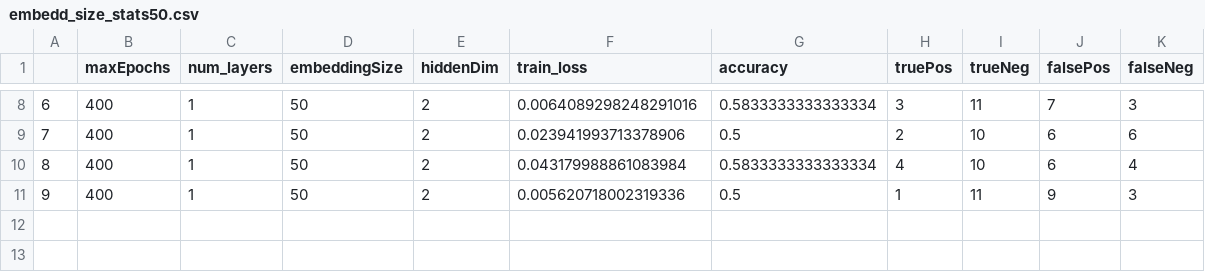
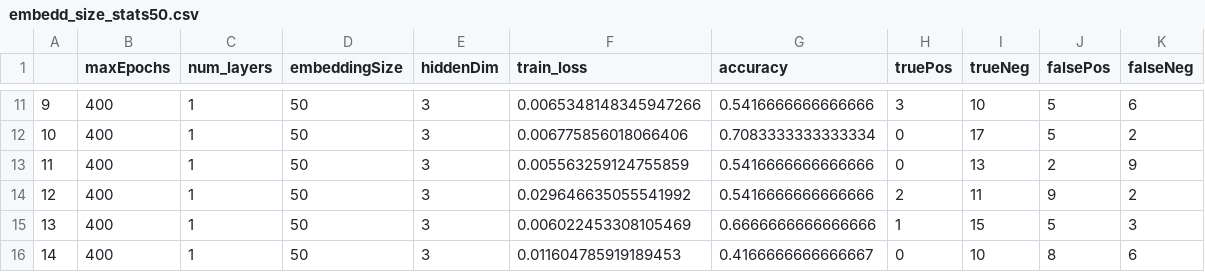
Before and after one commit to ac4649/datalogue_challenge, a CSV file: Results/RNN/embedding_dimm/embedd_size_stats50.csv, drawn as a sheet; only a part is shown, gaps mark what is left out; removed rows and columns are numbered as before the commit, all else as after; the diff covers the shown part only; the diff names each change by its address in the sheet, - before the commit and + after, or states it on an @@ line.

```diff
--- a/Results/RNN/embedding_dimm/embedd_size_stats50.csv
+++ b/Results/RNN/embedding_dimm/embedd_size_stats50.csv
@@ column A renumbered between rows 5 and 15 @@
-E11 (hiddenDim): 2
+E11 (hiddenDim): 3
-F11 (train_loss): 0.0064089298248291016
+F11 (train_loss): 0.0065348148345947266
-G11 (accuracy): 0.5833333333333334
+G11 (accuracy): 0.5416666666666666
-I11 (trueNeg): 11
+I11 (trueNeg): 10
-J11 (falsePos): 7
+J11 (falsePos): 5
-K11 (falseNeg): 3
+K11 (falseNeg): 6
+row 12: 10 | 400 | 1 | 50 | 3 | 0.006775856018066406 | 0.7083333333333334 | 0 | 17 | 5 | 2
+row 13: 11 | 400 | 1 | 50 | 3 | 0.005563259124755859 | 0.5416666666666666 | 0 | 13 | 2 | 9
-E14 (hiddenDim): 2
+E14 (hiddenDim): 3
-F14 (train_loss): 0.023941993713378906
+F14 (train_loss): 0.029646635055541992
-G14 (accuracy): 0.5
+G14 (accuracy): 0.5416666666666666
-I14 (trueNeg): 10
+I14 (trueNeg): 11
-J14 (falsePos): 6
+J14 (falsePos): 9
-K14 (falseNeg): 6
+K14 (falseNeg): 2
-row 10: 8 | 400 | 1 | 50 | 2 | 0.043179988861083984 | 0.5833333333333334 | 4 | 10 | 6 | 4
-E15 (hiddenDim): 2
+E15 (hiddenDim): 3
-F15 (train_loss): 0.005620718002319336
+F15 (train_loss): 0.006022453308105469
-G15 (accuracy): 0.5
+G15 (accuracy): 0.6666666666666666
-I15 (trueNeg): 11
+I15 (trueNeg): 15
-J15 (falsePos): 9
+J15 (falsePos): 5
+row 16: 14 | 400 | 1 | 50 | 3 | 0.011604785919189453 | 0.4166666666666667 | 0 | 10 | 8 | 6
```
Also changed, not shown: 4 added rows, 1 removed row and 26 edited cells elsewhere in this file, Results/RNN/embedding_dimm/embedd_size_stats100.csv, lossesEpoch.csv, 15 other files.
